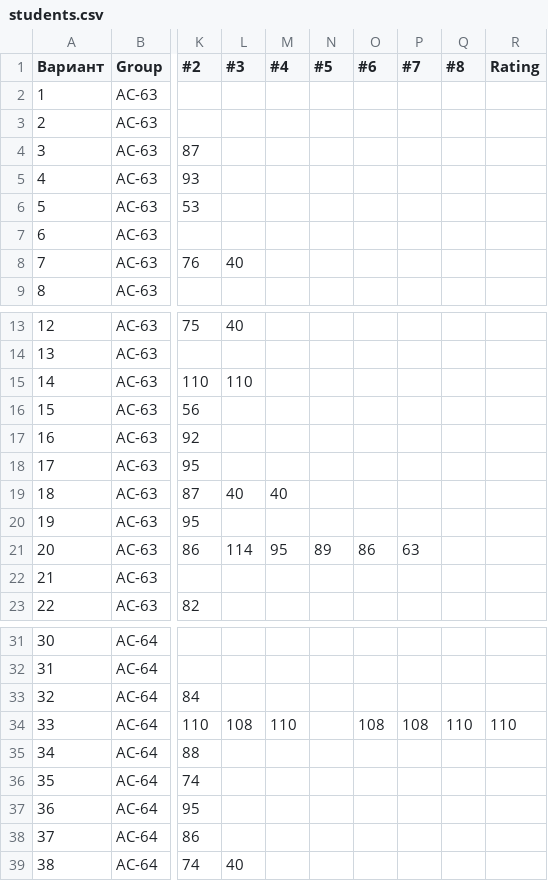
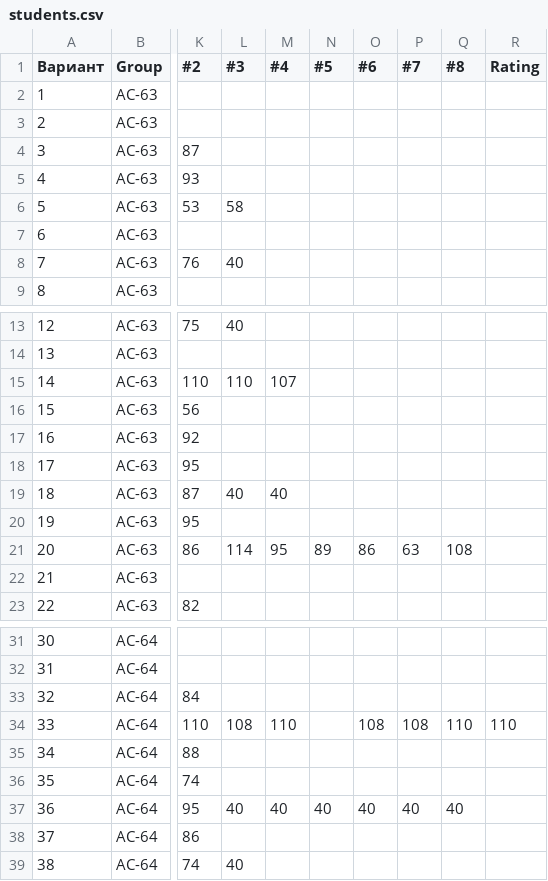
Before and after one commit to brstu/WT-AC-2025, a CSV file: students/students.csv, drawn as a sheet; only a part is shown, gaps mark what is left out; the diff names each change by its address in the sheet, - before the commit and + after, or states it on an @@ line.

```diff
--- a/students/students.csv
+++ b/students/students.csv
-L6 (#3): (empty)
+L6 (#3): 58
-M15 (#4): (empty)
+M15 (#4): 107
-Q21 (#8): (empty)
+Q21 (#8): 108
-L37 (#3): (empty)
+L37 (#3): 40
-M37 (#4): (empty)
+M37 (#4): 40
-N37 (#5): (empty)
+N37 (#5): 40
-O37 (#6): (empty)
+O37 (#6): 40
-P37 (#7): (empty)
+P37 (#7): 40
-Q37 (#8): (empty)
+Q37 (#8): 40
```
Also changed, not shown: 1 other file.
